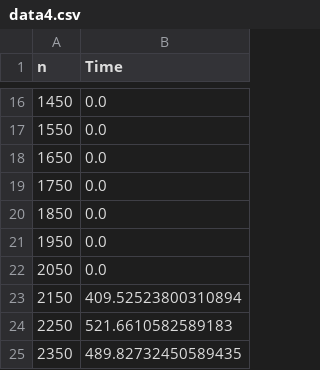
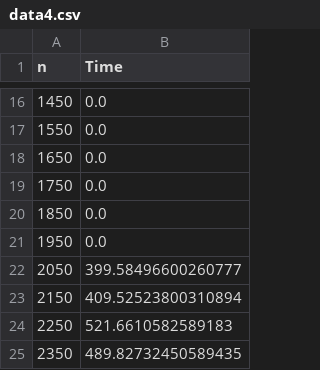
Before and after one commit to lucas-subli/phd_thesis_data, a CSV file: experiment_10/data4.csv, drawn as a sheet; only a part is shown, gaps mark what is left out.

Commit message:
Update data4.csv

```diff
--- a/experiment_10/data4.csv
+++ b/experiment_10/data4.csv
@@ -21,3 +21,3 @@ n,Time
 1950,0.0
-2050,0.0
+2050,399.58496600260777
 2150,409.52523800310894
```
